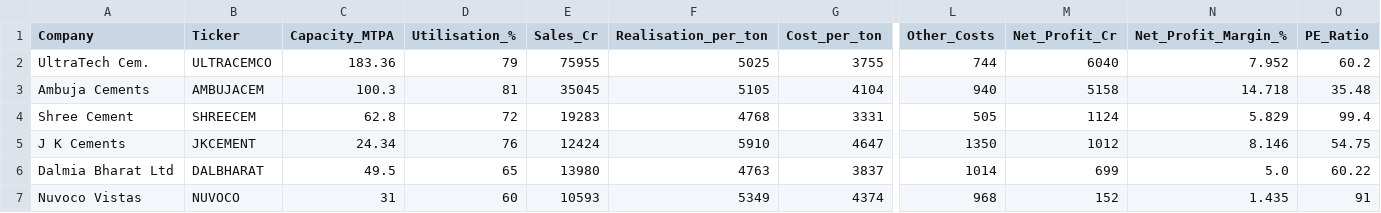
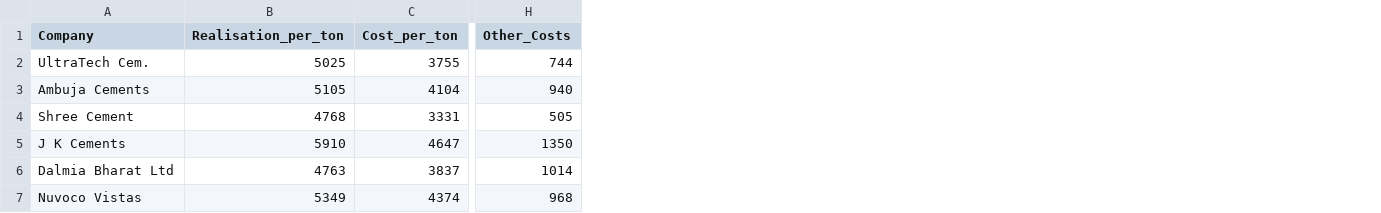
Before and after one commit to ArnavRayaprolu/realizationstructure_model, a CSV file: cement_data.csv, drawn as a sheet; only a part is shown, gaps mark what is left out; the diff names each change by its address in the sheet, - before the commit and + after, or states it on an @@ line.

Commit message:
Update cement_data.csv

```diff
--- a/cement_data.csv
+++ b/cement_data.csv
-column B (Ticker), rows 2-7: ULTRACEMCO | AMBUJACEM | SHREECEM | JKCEMENT | DALBHARAT | NUVOCO
-column C (Capacity_MTPA), rows 2-7: 183.36 | 100.3 | 62.8 | 24.34 | 49.5 | 31
-column D (Utilisation_%), rows 2-7: 79 | 81 | 72 | 76 | 65 | 60
-column E (Sales_Cr), rows 2-7: 75955 | 35045 | 19283 | 12424 | 13980 | 10593
-column M (Net_Profit_Cr), rows 2-7: 6040 | 5158 | 1124 | 1012 | 699 | 152
-column N (Net_Profit_Margin_%), rows 2-7: 7.952 | 14.718 | 5.829 | 8.146 | 5.0 | 1.435
-column O (PE_Ratio), rows 2-7: 60.2 | 35.48 | 99.4 | 54.75 | 60.22 | 91
```
